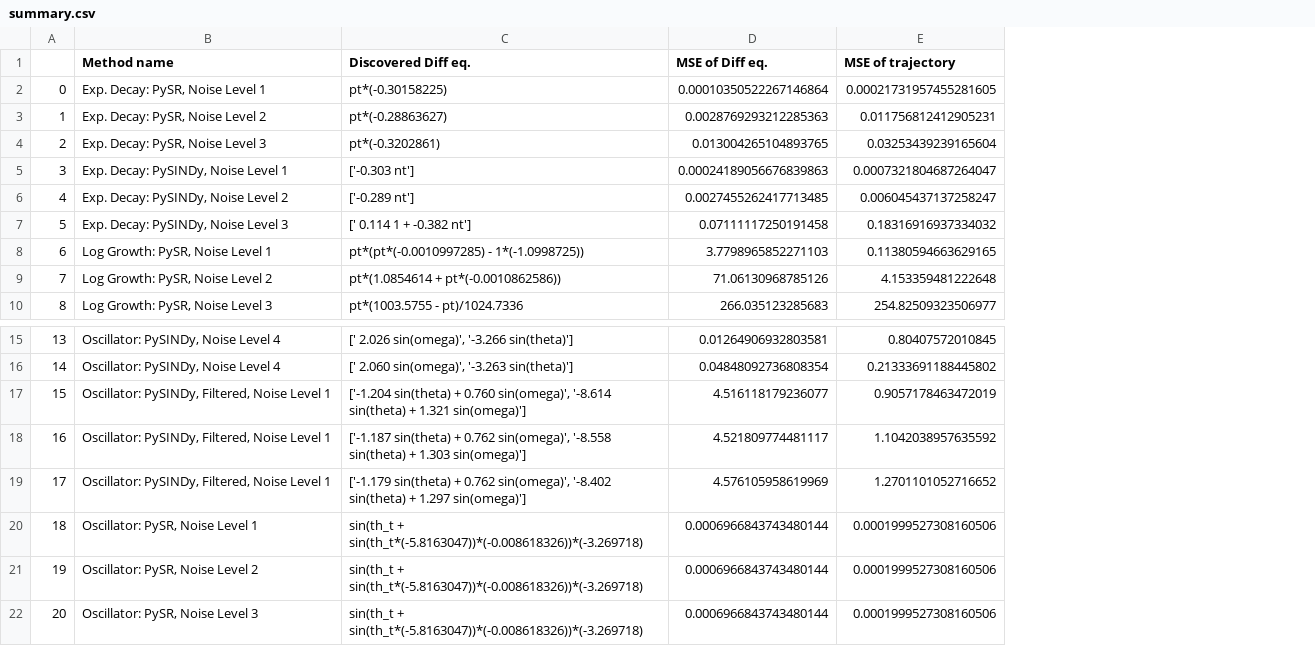
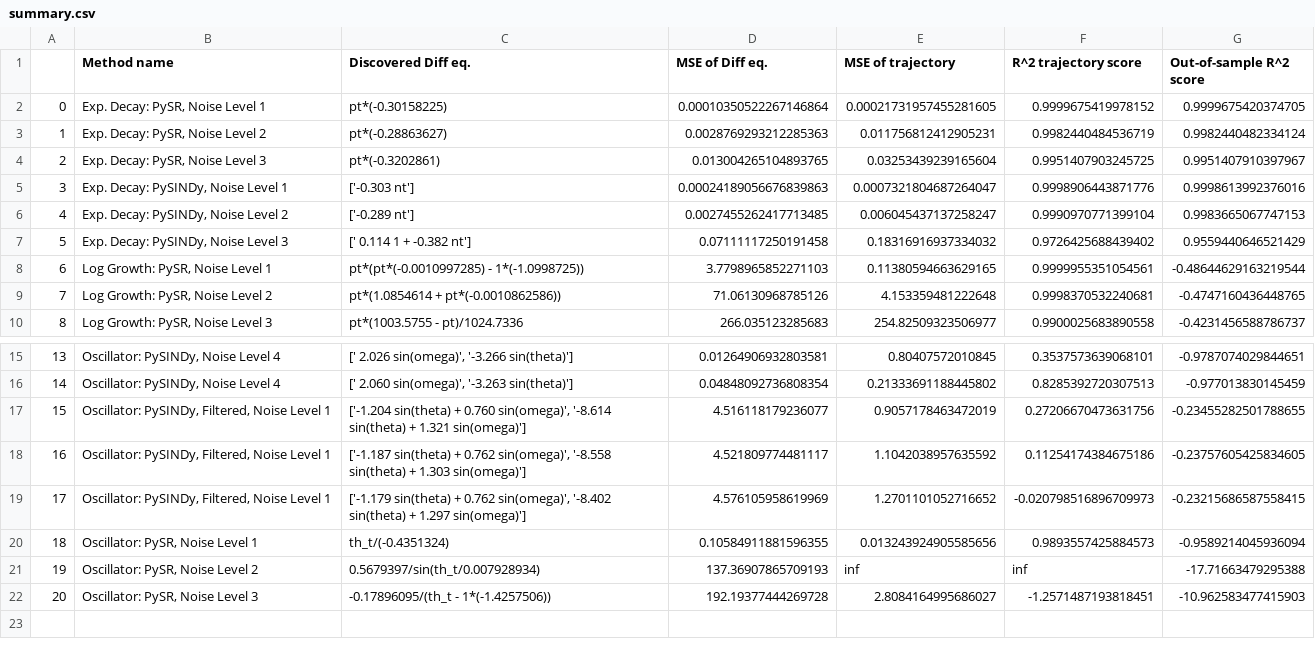
Before and after one commit to Petr2hans/hrap_report, a CSV file: results/summary.csv, drawn as a sheet; only a part is shown, gaps mark what is left out; the diff names each change by its address in the sheet, - before the commit and + after, or states it on an @@ line.

Commit message:
Added Out-of-sample experiment

```diff
--- a/results/summary.csv
+++ b/results/summary.csv
+column F (R^2 trajectory score), rows 2-10: 0.9999675419978152 | 0.9982440484536719 | 0.9951407903245725 | 0.9998906443871776 | 0.9990970771399104 | 0.9726425688439402 | 0.9999955351054561 | 0.9998370532240681 | 0.9900025683890558; rows 15-22: 0.3537573639068101 | 0.8285392720307513 | 0.27206670473631756 | 0.11254174384675186 | -0.020798516896709973 | 0.9893557425884573 | inf | -1.2571487193818451
+column G (Out-of-sample R^2 score), rows 2-10: 0.9999675420374705 | 0.9982440482334124 | 0.9951407910397967 | 0.9998613992376016 | 0.9983665067747153 | 0.9559440646521429 | -0.48644629163219544 | -0.4747160436448765 | -0.4231456588786737; rows 15-22: -0.9787074029844651 | -0.977013830145459 | -0.23455282501788655 | -0.23757605425834605 | -0.23215686587558415 | -0.9589214045936094 | -17.71663479295388 | -10.962583477415903
-C20 (Discovered Diff eq.): sin(th_t + sin(th_t*(-5.8163047))*(-0.008618326))*(-3.269718)
+C20 (Discovered Diff eq.): th_t/(-0.4351324)
-D20 (MSE of Diff eq.): 0.0006966843743480144
+D20 (MSE of Diff eq.): 0.10584911881596355
-E20 (MSE of trajectory): 0.0001999527308160506
+E20 (MSE of trajectory): 0.013243924905585656
-C21 (Discovered Diff eq.): sin(th_t + sin(th_t*(-5.8163047))*(-0.008618326))*(-3.269718)
+C21 (Discovered Diff eq.): 0.5679397/sin(th_t/0.007928934)
-D21 (MSE of Diff eq.): 0.0006966843743480144
+D21 (MSE of Diff eq.): 137.36907865709193
-E21 (MSE of trajectory): 0.0001999527308160506
+E21 (MSE of trajectory): inf
-C22 (Discovered Diff eq.): sin(th_t + sin(th_t*(-5.8163047))*(-0.008618326))*(-3.269718)
+C22 (Discovered Diff eq.): -0.17896095/(th_t - 1*(-1.4257506))
-D22 (MSE of Diff eq.): 0.0006966843743480144
+D22 (MSE of Diff eq.): 192.19377444269728
-E22 (MSE of trajectory): 0.0001999527308160506
+E22 (MSE of trajectory): 2.8084164995686027
```
Also changed, not shown: 3 other files.
